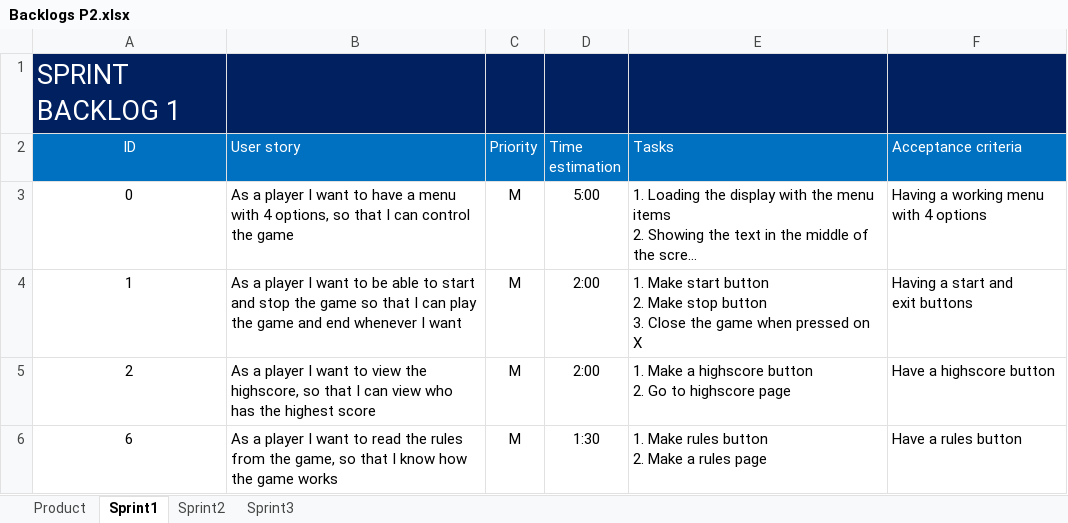
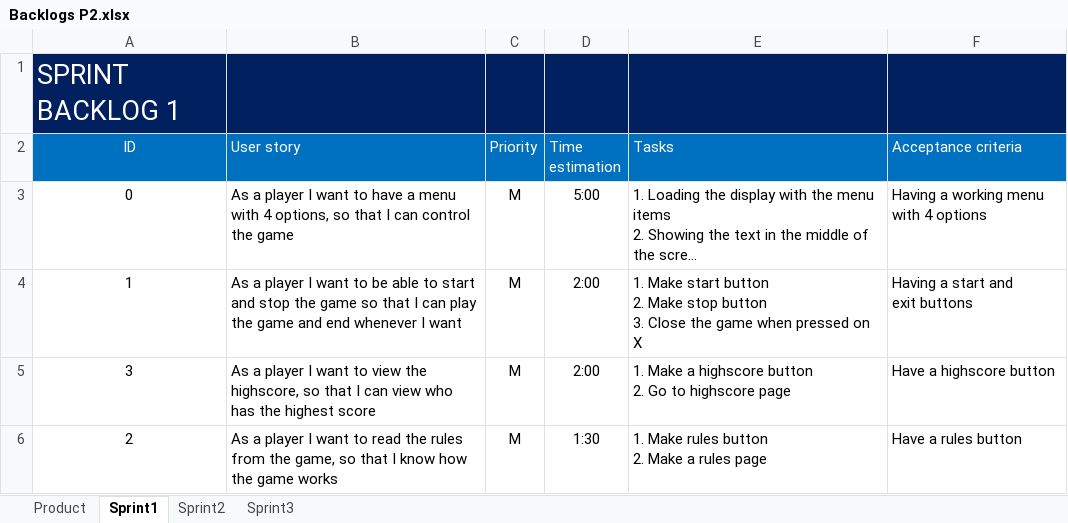
Before and after one commit to Mahermx1/informtica-1-project-2, an Excel workbook: Backlogs P2.xlsx, sheet Sprint1, drawn as a sheet; long unchanged cells end in …; values as stored, in another font and other column widths than the file's, no borders; the diff names each change by its address in the sheet, - before the commit and + after, or states it on an @@ line.

```diff
--- a/Backlogs P2.xlsx (sheet Sprint1)
+++ b/Backlogs P2.xlsx (sheet Sprint1)
-A5 (ID): 2
+A5 (ID): 3
-A6 (ID): 6
+A6 (ID): 2
```
Also changed, not shown: sheet Sprint2, sheet Product.
